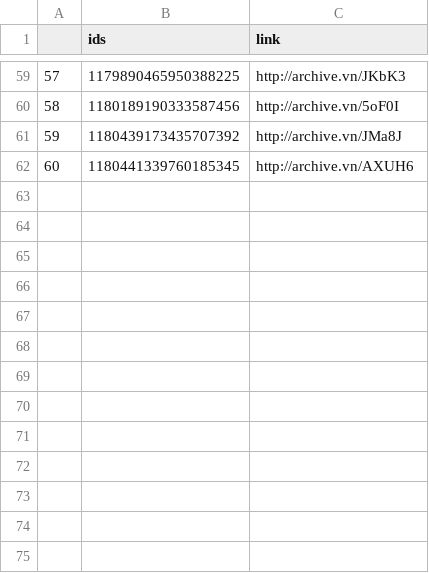
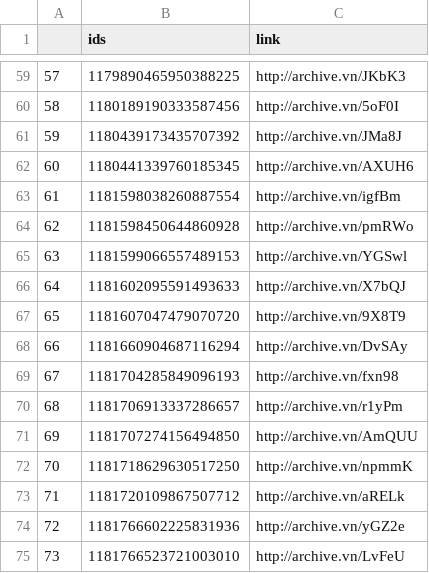
Before and after one commit to projeto7c0/7c0-core, a CSV file: csv/tweets_deletados_de_alefrota77.csv, drawn as a sheet; only a part is shown, gaps mark what is left out; the diff names each change by its address in the sheet, - before the commit and + after, or states it on an @@ line.

```diff
--- a/csv/tweets_deletados_de_alefrota77.csv
+++ b/csv/tweets_deletados_de_alefrota77.csv
+row 63: 61 | 1181598038260887554 | http://archive.vn/igfBm
+row 64: 62 | 1181598450644860928 | http://archive.vn/pmRWo
+row 65: 63 | 1181599066557489153 | http://archive.vn/YGSwl
+row 66: 64 | 1181602095591493633 | http://archive.vn/X7bQJ
+row 67: 65 | 1181607047479070720 | http://archive.vn/9X8T9
+row 68: 66 | 1181660904687116294 | http://archive.vn/DvSAy
+row 69: 67 | 1181704285849096193 | http://archive.vn/fxn98
+row 70: 68 | 1181706913337286657 | http://archive.vn/r1yPm
+row 71: 69 | 1181707274156494850 | http://archive.vn/AmQUU
+row 72: 70 | 1181718629630517250 | http://archive.vn/npmmK
+row 73: 71 | 1181720109867507712 | http://archive.vn/aRELk
+row 74: 72 | 1181766602225831936 | http://archive.vn/yGZ2e
+row 75: 73 | 1181766523721003010 | http://archive.vn/LvFeU
```
Also changed, not shown: csv/tweets_deletados_de_AiltonBenedito.csv, csv/tweets_deletados_de_caleromarcelo.csv, 48 other files.
